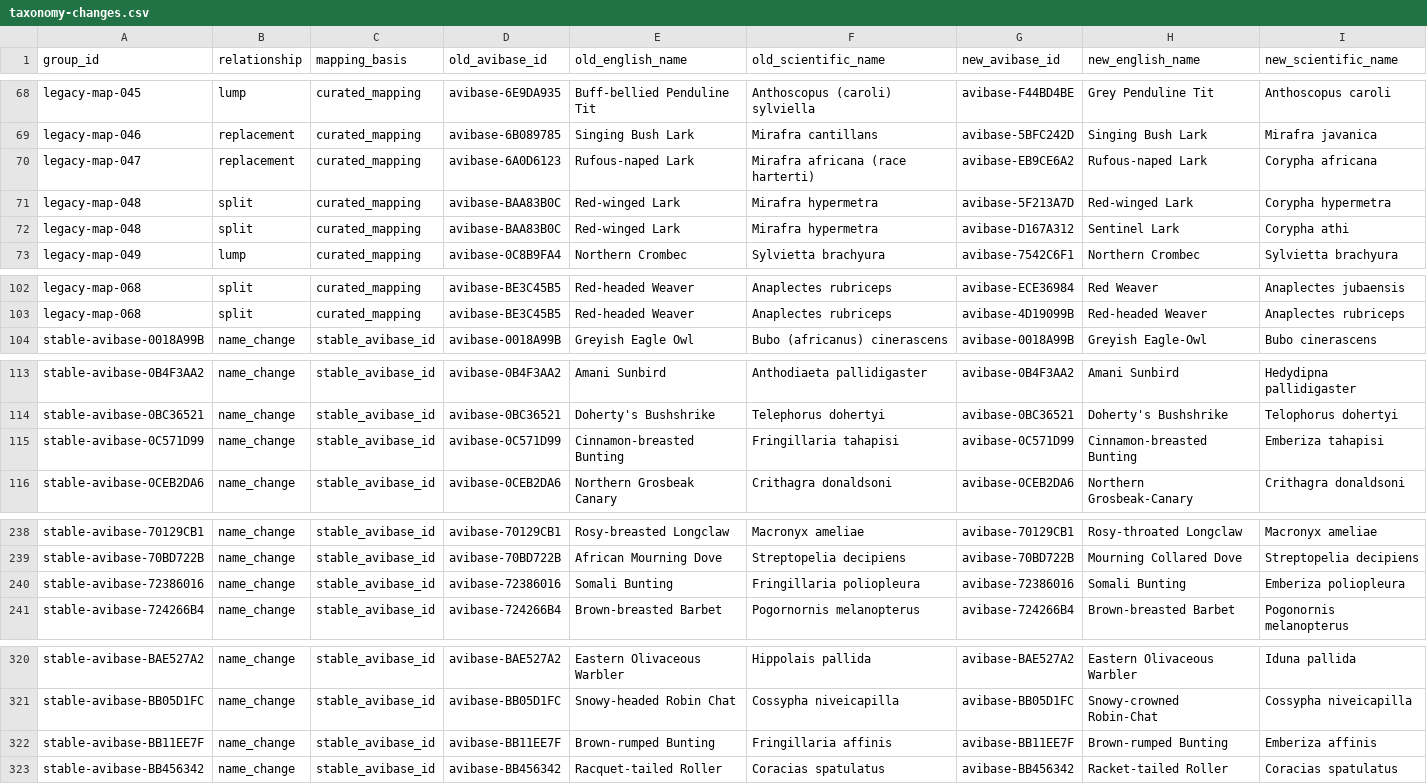
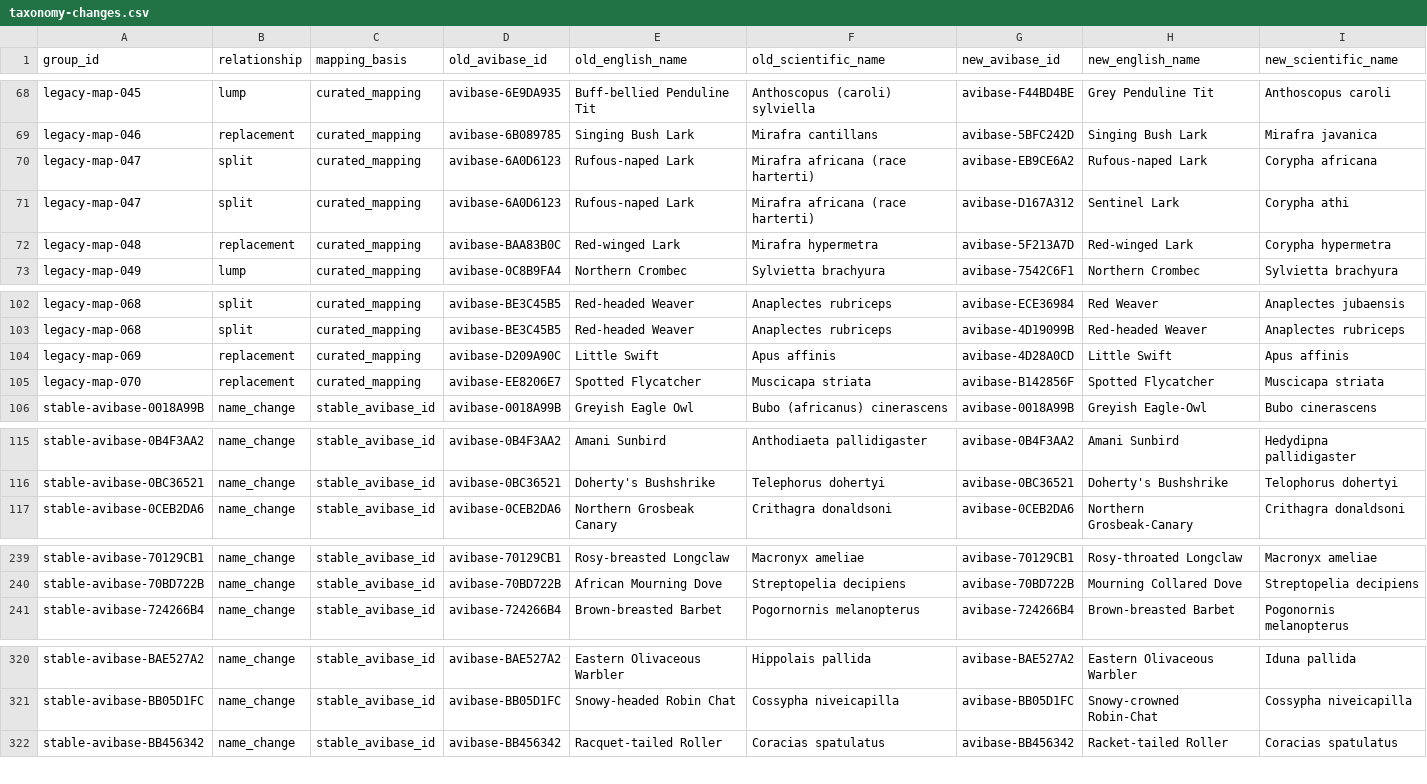
Before and after one commit to A-Rocha-Kenya/Birds-of-Kenya, a CSV file: release-assets/v2026.0/comparison/taxonomy-changes.csv, drawn as a sheet; only a part is shown, gaps mark what is left out; the diff covers the shown part only.

```diff
--- a/release-assets/v2026.0/comparison/taxonomy-changes.csv
+++ b/release-assets/v2026.0/comparison/taxonomy-changes.csv
@@ -69,5 +69,5 @@ legacy-map-045,lump,curated_mapping,avibase-6E9DA935,Buff-bellied Penduline Tit,
 legacy-map-046,replacement,curated_mapping,avibase-6B089785,Singing Bush Lark,Mirafra cantillans,avibase-5BFC242D,Singing Bush Lark,Mirafra javanica
-legacy-map-047,replacement,curated_mapping,avibase-6A0D6123,Rufous-naped Lark,Mirafra africana (race harterti),avibase-EB9CE6A2,Rufous-naped Lark,Corypha africana
-legacy-map-048,split,curated_mapping,avibase-BAA83B0C,Red-winged Lark,Mirafra hypermetra,avibase-5F213A7D,Red-winged Lark,Corypha hypermetra
-legacy-map-048,split,curated_mapping,avibase-BAA83B0C,Red-winged Lark,Mirafra hypermetra,avibase-D167A312,Sentinel Lark,Corypha athi
+legacy-map-047,split,curated_mapping,avibase-6A0D6123,Rufous-naped Lark,Mirafra africana (race harterti),avibase-EB9CE6A2,Rufous-naped Lark,Corypha africana
+legacy-map-047,split,curated_mapping,avibase-6A0D6123,Rufous-naped Lark,Mirafra africana (race harterti),avibase-D167A312,Sentinel Lark,Corypha athi
+legacy-map-048,replacement,curated_mapping,avibase-BAA83B0C,Red-winged Lark,Mirafra hypermetra,avibase-5F213A7D,Red-winged Lark,Corypha hypermetra
 legacy-map-049,lump,curated_mapping,avibase-0C8B9FA4,Northern Crombec,Sylvietta brachyura,avibase-7542C6F1,Northern Crombec,Sylvietta brachyura
@@ -103,2 +103,4 @@ legacy-map-068,split,curated_mapping,avibase-BE3C45B5,Red-headed Weaver,Anaplect
 legacy-map-068,split,curated_mapping,avibase-BE3C45B5,Red-headed Weaver,Anaplectes rubriceps,avibase-4D19099B,Red-headed Weaver,Anaplectes rubriceps
+legacy-map-069,replacement,curated_mapping,avibase-D209A90C,Little Swift,Apus affinis,avibase-4D28A0CD,Little Swift,Apus affinis
+legacy-map-070,replacement,curated_mapping,avibase-EE8206E7,Spotted Flycatcher,Muscicapa striata,avibase-B142856F,Spotted Flycatcher,Muscicapa striata
 stable-avibase-0018A99B,name_change,stable_avibase_id,avibase-0018A99B,Greyish Eagle Owl,Bubo (africanus) cinerascens,avibase-0018A99B,Greyish Eagle-Owl,Bubo cinerascens
@@ -114,3 +116,2 @@ stable-avibase-0B4F3AA2,name_change,stable_avibase_id,avibase-0B4F3AA2,Amani Sun
 stable-avibase-0BC36521,name_change,stable_avibase_id,avibase-0BC36521,Doherty's Bushshrike,Telephorus dohertyi,avibase-0BC36521,Doherty's Bushshrike,Telophorus dohertyi
-stable-avibase-0C571D99,name_change,stable_avibase_id,avibase-0C571D99,Cinnamon-breasted Bunting,Fringillaria tahapisi,avibase-0C571D99,Cinnamon-breasted Bunting,Emberiza tahapisi
 stable-avibase-0CEB2DA6,name_change,stable_avibase_id,avibase-0CEB2DA6,Northern Grosbeak Canary,Crithagra donaldsoni,avibase-0CEB2DA6,Northern Grosbeak-Canary,Crithagra donaldsoni
@@ -239,3 +240,2 @@ stable-avibase-70129CB1,name_change,stable_avibase_id,avibase-70129CB1,Rosy-brea
 stable-avibase-70BD722B,name_change,stable_avibase_id,avibase-70BD722B,African Mourning Dove,Streptopelia decipiens,avibase-70BD722B,Mourning Collared Dove,Streptopelia decipiens
-stable-avibase-72386016,name_change,stable_avibase_id,avibase-72386016,Somali Bunting,Fringillaria poliopleura,avibase-72386016,Somali Bunting,Emberiza poliopleura
 stable-avibase-724266B4,name_change,stable_avibase_id,avibase-724266B4,Brown-breasted Barbet,Pogornornis melanopterus,avibase-724266B4,Brown-breasted Barbet,Pogonornis melanopterus
@@ -321,3 +321,2 @@ stable-avibase-BAE527A2,name_change,stable_avibase_id,avibase-BAE527A2,Eastern O
 stable-avibase-BB05D1FC,name_change,stable_avibase_id,avibase-BB05D1FC,Snowy-headed Robin Chat,Cossypha niveicapilla,avibase-BB05D1FC,Snowy-crowned Robin-Chat,Cossypha niveicapilla
-stable-avibase-BB11EE7F,name_change,stable_avibase_id,avibase-BB11EE7F,Brown-rumped Bunting,Fringillaria affinis,avibase-BB11EE7F,Brown-rumped Bunting,Emberiza affinis
 stable-avibase-BB456342,name_change,stable_avibase_id,avibase-BB456342,Racquet-tailed Roller,Coracias spatulatus,avibase-BB456342,Racket-tailed Roller,Coracias spatulatus
```
Also changed, not shown: 2 removed rows elsewhere in this file, data/curation/categories.csv, data/curation/ebird_avilist_overrides.csv, 24 other files.
